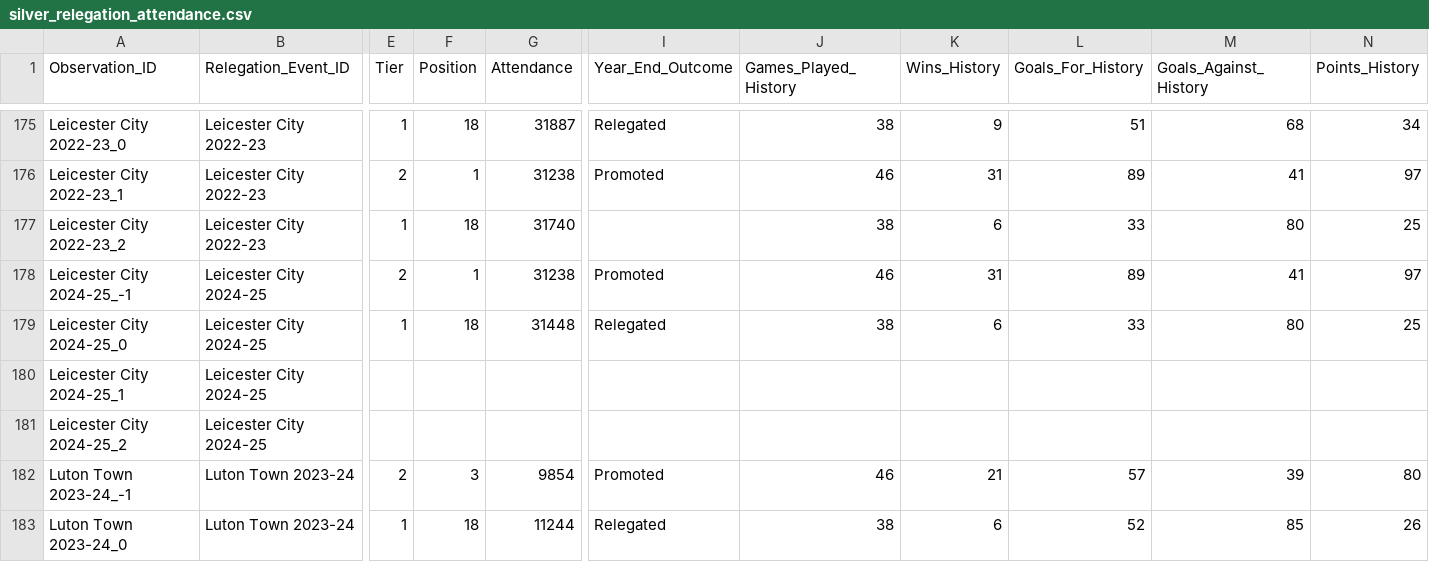
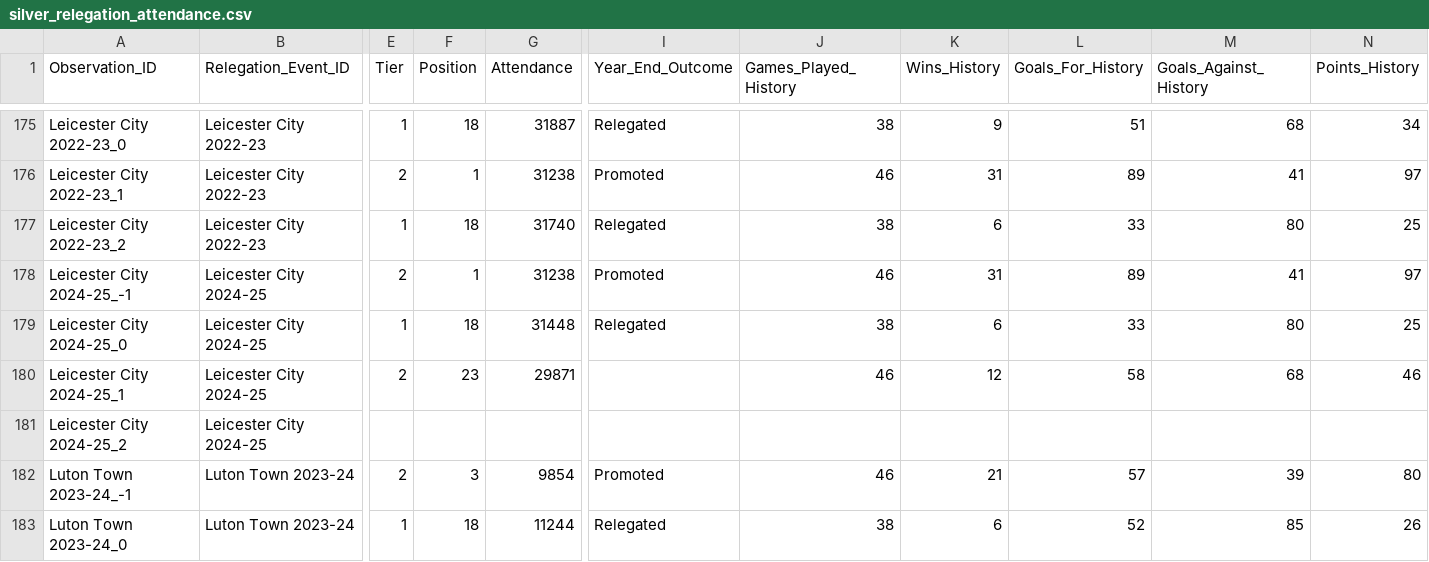
Before and after one commit to diggydigsdata/diggydigsdata.github.io, a CSV file: assets/files/datasets/too_messy_to_melt/silver_relegation_attendance.csv, drawn as a sheet; only a part is shown, gaps mark what is left out; the diff covers the shown part only; the diff names each change by its address in the sheet, - before the commit and + after, or states it on an @@ line.

```diff
--- a/assets/files/datasets/too_messy_to_melt/silver_relegation_attendance.csv
+++ b/assets/files/datasets/too_messy_to_melt/silver_relegation_attendance.csv
-I177 (Year_End_Outcome): (empty)
+I177 (Year_End_Outcome): Relegated
-E180 (Tier): (empty)
+E180 (Tier): 2
-F180 (Position): (empty)
+F180 (Position): 23
-G180 (Attendance): (empty)
+G180 (Attendance): 29871
-J180 (Games_Played_History): (empty)
+J180 (Games_Played_History): 46
-K180 (Wins_History): (empty)
+K180 (Wins_History): 12
-L180 (Goals_For_History): (empty)
+L180 (Goals_For_History): 58
-M180 (Goals_Against_History): (empty)
+M180 (Goals_Against_History): 68
-N180 (Points_History): (empty)
+N180 (Points_History): 46
```
Also changed, not shown: 44 edited cells elsewhere in this file, assets/files/datasets/too_messy_to_melt/gold_dim_stadiums_pyramid_issues.csv, assets/files/datasets/too_messy_to_melt/standings24_25.csv, 45 other files.
